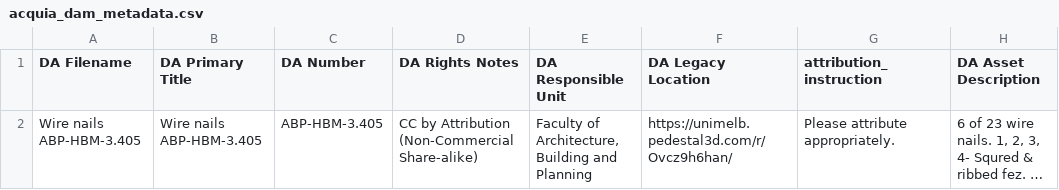
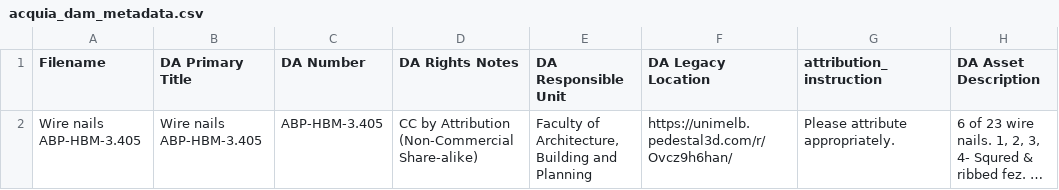
Before and after one commit to hsandaver/pedestal-zip-metadata, a CSV file: demo_output_folder/acquia_dam_metadata.csv, drawn as a sheet; only a part is shown; long unchanged cells end in …; the diff names each change by its address in the sheet, - before the commit and + after, or states it on an @@ line.

Commit message:
Rename Acquia CSV filename column to Filename

```diff
--- a/demo_output_folder/acquia_dam_metadata.csv
+++ b/demo_output_folder/acquia_dam_metadata.csv
-A1: DA Filename
+A1: Filename
```
Also changed, not shown: demo_output_zip/acquia_dam_metadata.csv, 10 other files.
